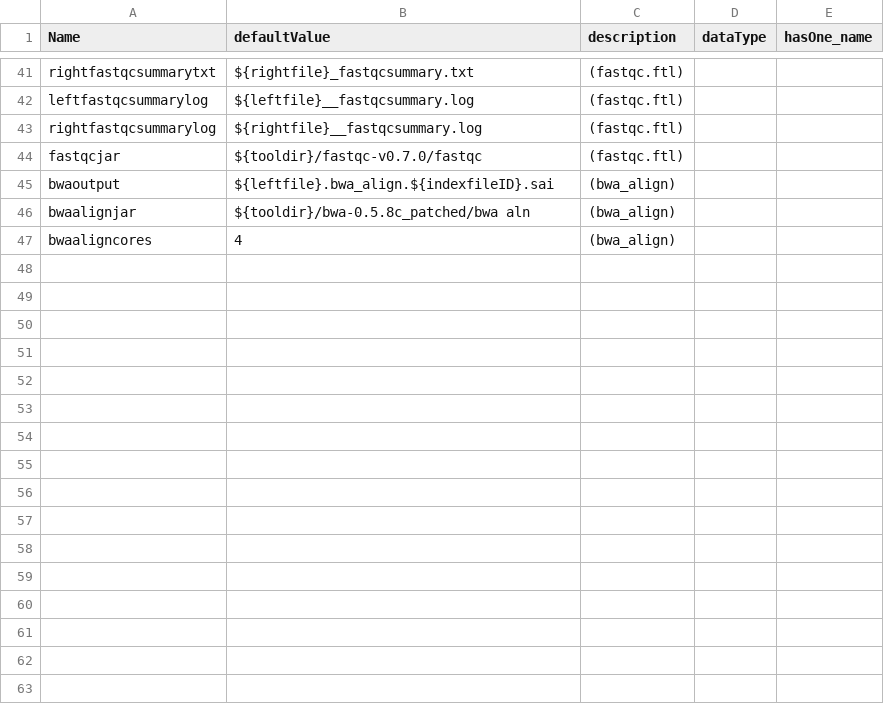
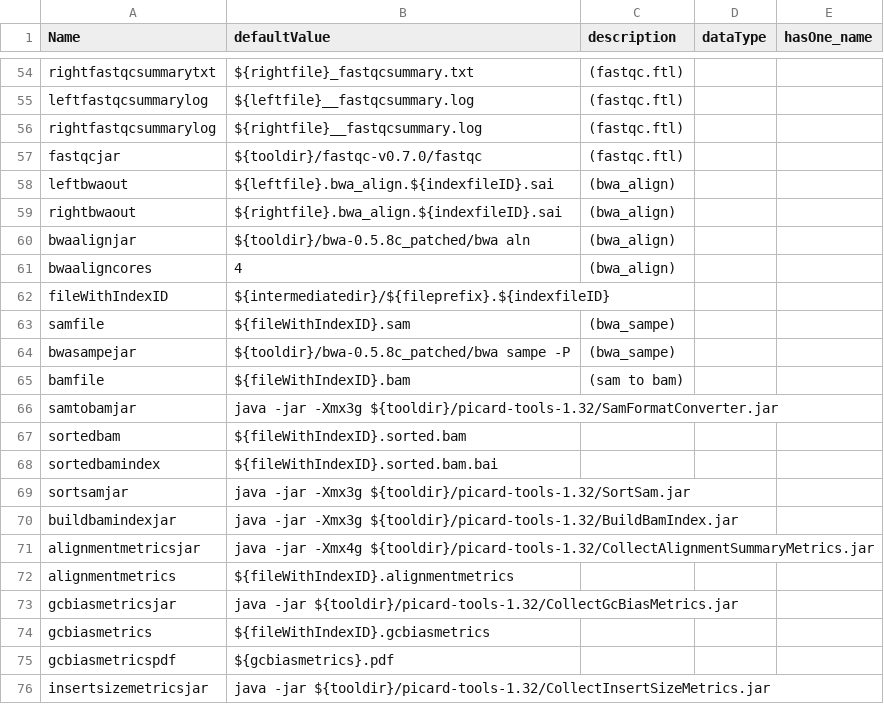
Before and after one commit to molgenis/molgenis-legacy, a CSV file: modules/compute/org/molgenis/compute/workflows/in-house_parameters.csv, drawn as a sheet; only a part is shown, gaps mark what is left out; the diff covers the shown part only.

```diff
--- a/modules/compute/org/molgenis/compute/workflows/in-house_parameters.csv
+++ b/modules/compute/org/molgenis/compute/workflows/in-house_parameters.csv
@@ -44,4 +57,20 @@ rightfastqcsummarylog,${rightfile}__fastqcsummary.log,(fastqc.ftl),,
 fastqcjar,${tooldir}/fastqc-v0.7.0/fastqc,(fastqc.ftl),,
-bwaoutput,${leftfile}.bwa_align.${indexfileID}.sai,(bwa_align),,
+leftbwaout,${leftfile}.bwa_align.${indexfileID}.sai,(bwa_align),,
+rightbwaout,${rightfile}.bwa_align.${indexfileID}.sai,(bwa_align),,
 bwaalignjar,${tooldir}/bwa-0.5.8c_patched/bwa aln,(bwa_align),,
 bwaaligncores,4,(bwa_align),,
+fileWithIndexID,${intermediatedir}/${fileprefix}.${indexfileID},,,
+samfile,${fileWithIndexID}.sam,(bwa_sampe),,
+bwasampejar,${tooldir}/bwa-0.5.8c_patched/bwa sampe -P,(bwa_sampe),,
+bamfile,${fileWithIndexID}.bam,(sam to bam),,
+samtobamjar,java -jar -Xmx3g ${tooldir}/picard-tools-1.32/SamFormatConverter.jar,,,
+sortedbam,${fileWithIndexID}.sorted.bam,,,
+sortedbamindex,${fileWithIndexID}.sorted.bam.bai,,,
+sortsamjar,java -jar -Xmx3g ${tooldir}/picard-tools-1.32/SortSam.jar,,,
+buildbamindexjar,java -jar -Xmx3g ${tooldir}/picard-tools-1.32/BuildBamIndex.jar,,,
+alignmentmetricsjar,java -jar -Xmx4g ${tooldir}/picard-tools-1.32/CollectAlignmentSummaryMetrics.jar,,,
+alignmentmetrics,${fileWithIndexID}.alignmentmetrics,,,
+gcbiasmetricsjar,java -jar ${tooldir}/picard-tools-1.32/CollectGcBiasMetrics.jar,,,
+gcbiasmetrics,${fileWithIndexID}.gcbiasmetrics,,,
+gcbiasmetricspdf,${gcbiasmetrics}.pdf,,,
+insertsizemetricsjar,java -jar ${tooldir}/picard-tools-1.32/CollectInsertSizeMetrics.jar,,,
```
Also changed, not shown: 29 added rows and 2 edited cells elsewhere in this file, 32 other files.
